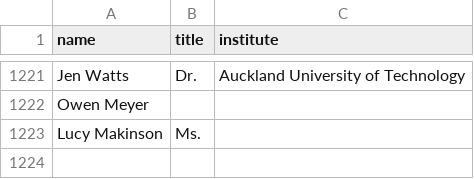
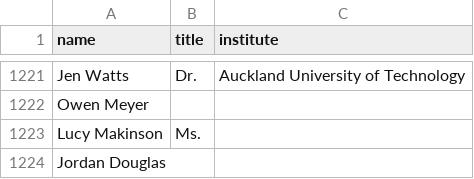
Before and after one commit to ClaxonNZ/ClaxonNZ.github.io, a CSV file: signatories/data/signatories.csv, drawn as a sheet; only a part is shown, gaps mark what is left out.

Commit message:
Updating signatories on 06 September 2019

```diff
--- a/signatories/data/signatories.csv
+++ b/signatories/data/signatories.csv
@@ -1223 +1223,2 @@ Owen Meyer,,
 Lucy Makinson,Ms.,
+Jordan Douglas,,
```
